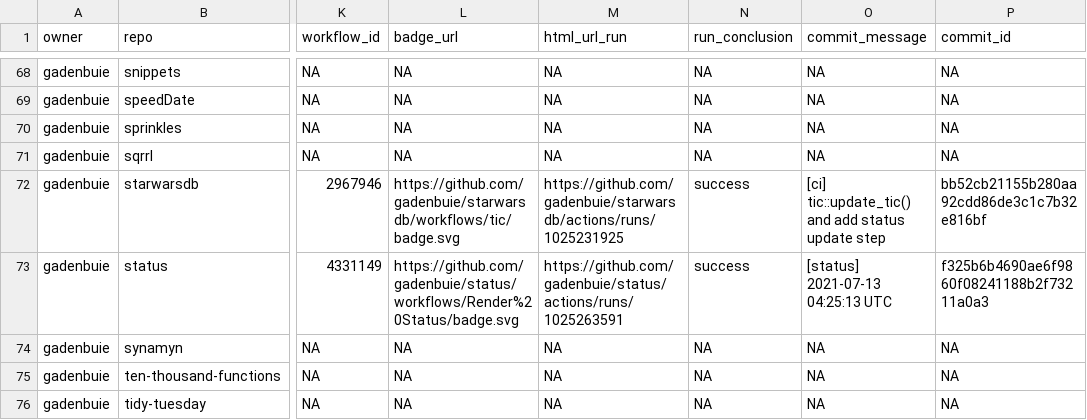
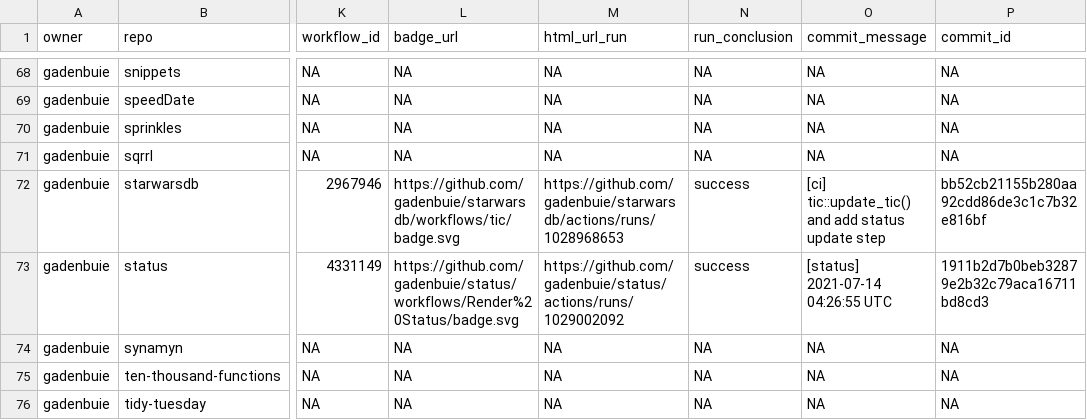
Before and after one commit to andrewcstewart/gha-dashboard, a CSV file: repos.csv, drawn as a sheet; only a part is shown, gaps mark what is left out; the diff covers the shown part only; the diff names each change by its address in the sheet, - before the commit and + after, or states it on an @@ line.

```diff
--- a/repos.csv
+++ b/repos.csv
-M72 (html_url_run): https://github.com/gadenbuie/starwarsdb/actions/runs/1025231925
+M72 (html_url_run): https://github.com/gadenbuie/starwarsdb/actions/runs/1028968653
-M73 (html_url_run): https://github.com/gadenbuie/status/actions/runs/1025263591
+M73 (html_url_run): https://github.com/gadenbuie/status/actions/runs/1029002092
-O73 (commit_message): [status] 2021-07-13 04:25:13 UTC
+O73 (commit_message): [status] 2021-07-14 04:26:55 UTC
-P73 (commit_id): f325b6b4690ae6f9860f08241188b2f73211a0a3
+P73 (commit_id): 1911b2d7b0beb32879e2b32c79aca16711bd8cd3
```
Also changed, not shown: 13 edited cells elsewhere in this file, 1 other file.
